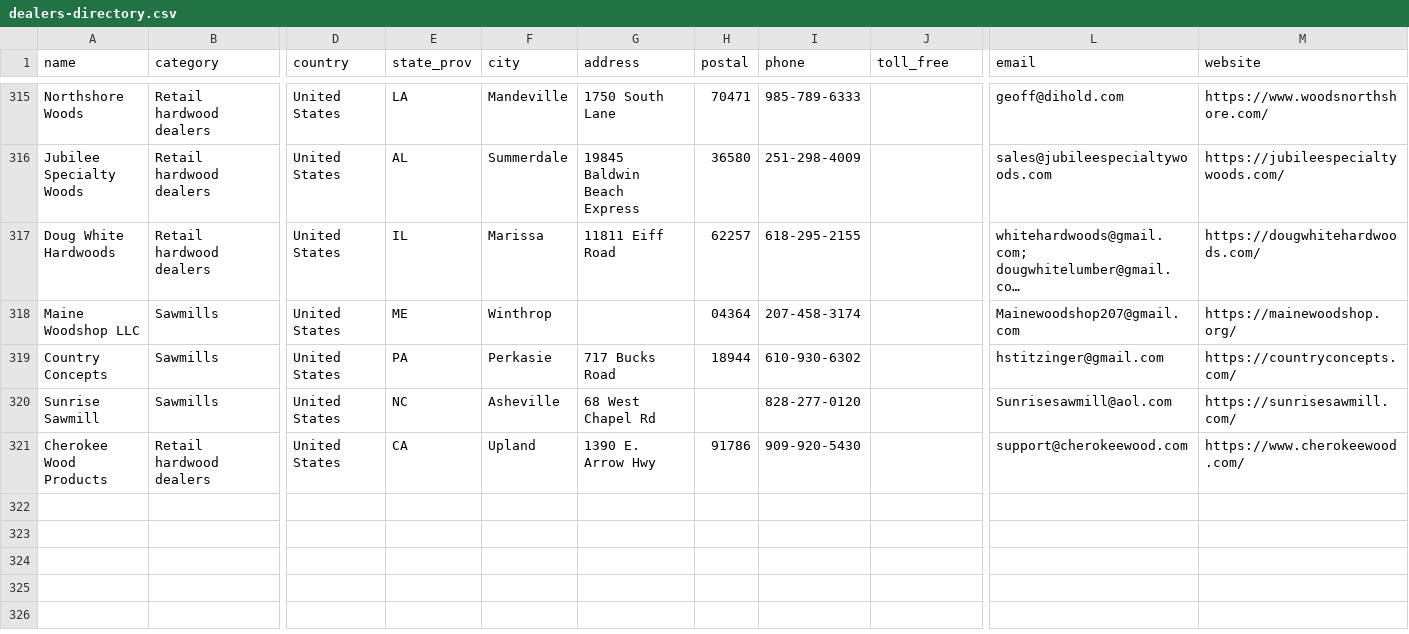
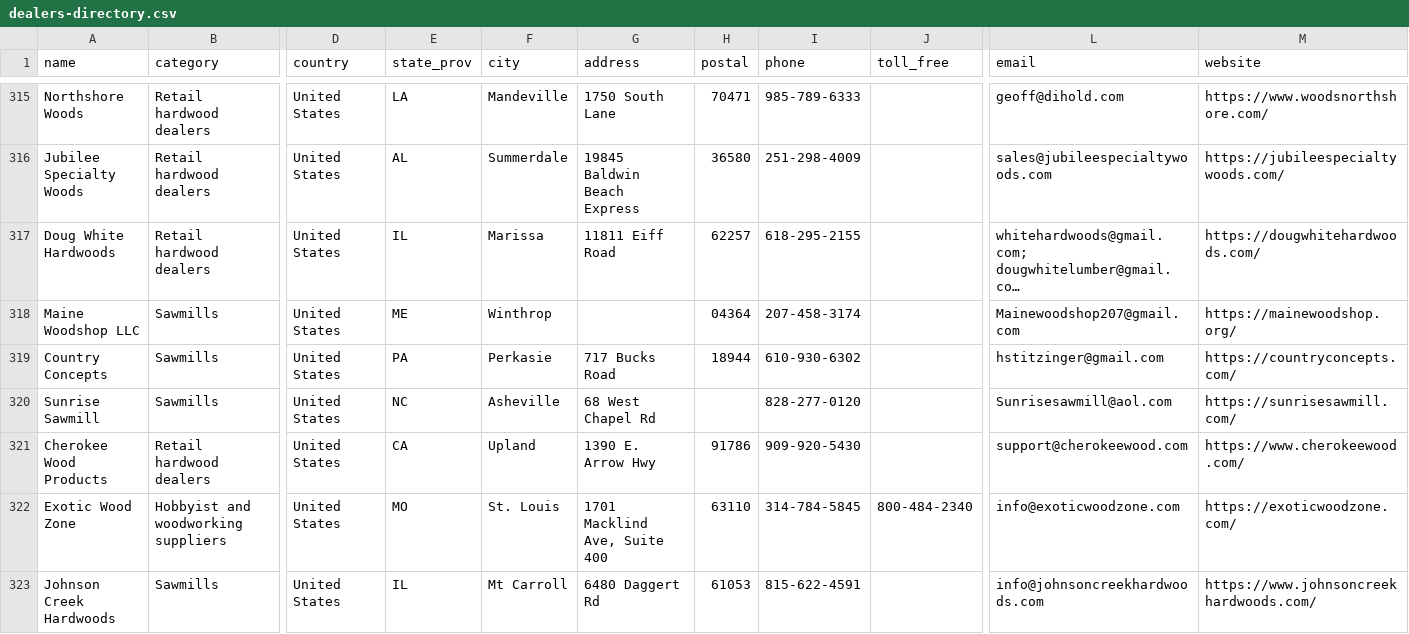
Before and after one commit to ekoncepts/boardfoot-index, a CSV file: directory/dealers-directory.csv, drawn as a sheet; only a part is shown, gaps mark what is left out; long unchanged cells end in …; rows hold the shown columns only; the diff names each change by its address in the sheet, - before the commit and + after, or states it on an @@ line.

Commit message:
Directory: add Exotic Wood Zone (MO) and Johnson Creek Hardwoods (IL), 322 listings

```diff
--- a/directory/dealers-directory.csv
+++ b/directory/dealers-directory.csv
+row 322: Exotic Wood Zone | Hobbyist and woodworking suppliers | United States | MO | St. Louis | 1701 Macklind Ave, Suite 400 | 63110 | 314-784-5845 | 800-484-2340 | info@exoticwoodzone.com | https://exoticwoodzone.com/
+row 323: Johnson Creek Hardwoods | Sawmills | United States | IL | Mt Carroll | 6480 Daggert Rd | 61053 | 815-622-4591 |  | info@johnsoncreekhardwoods.com | https://www.johnsoncreekhardwoods.com/
```
Also changed, not shown: 2 other files.
